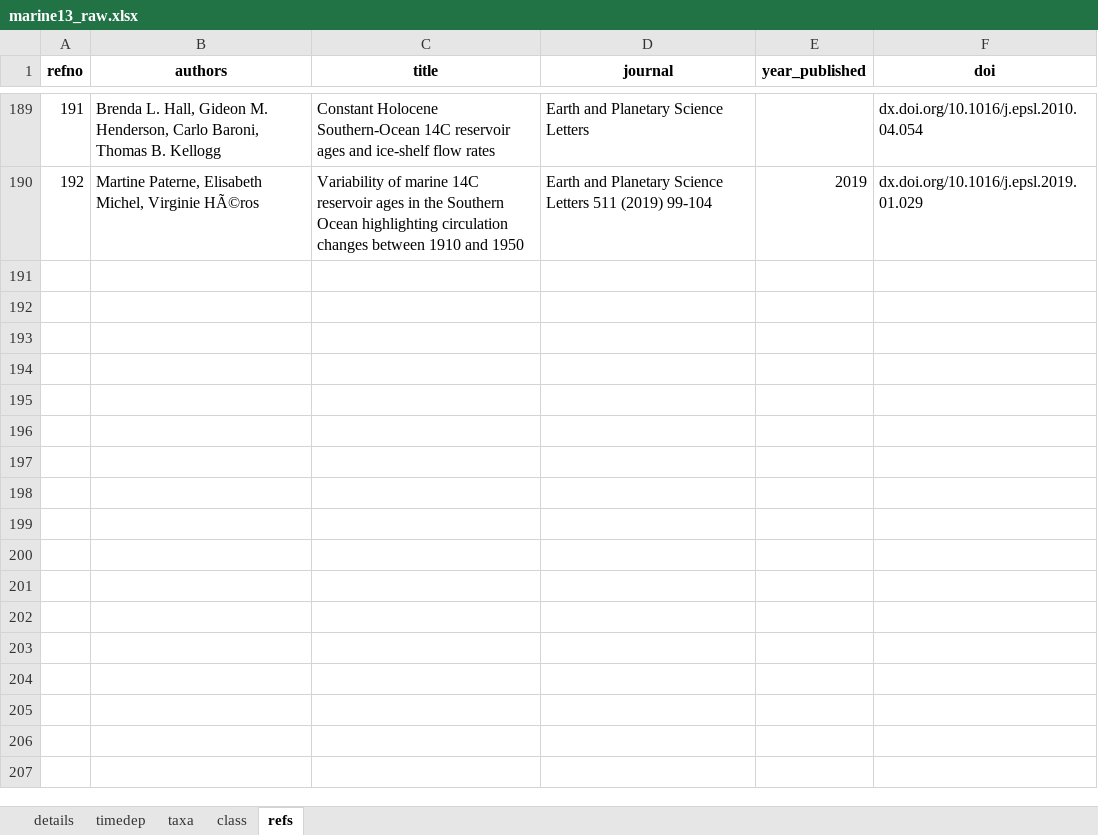
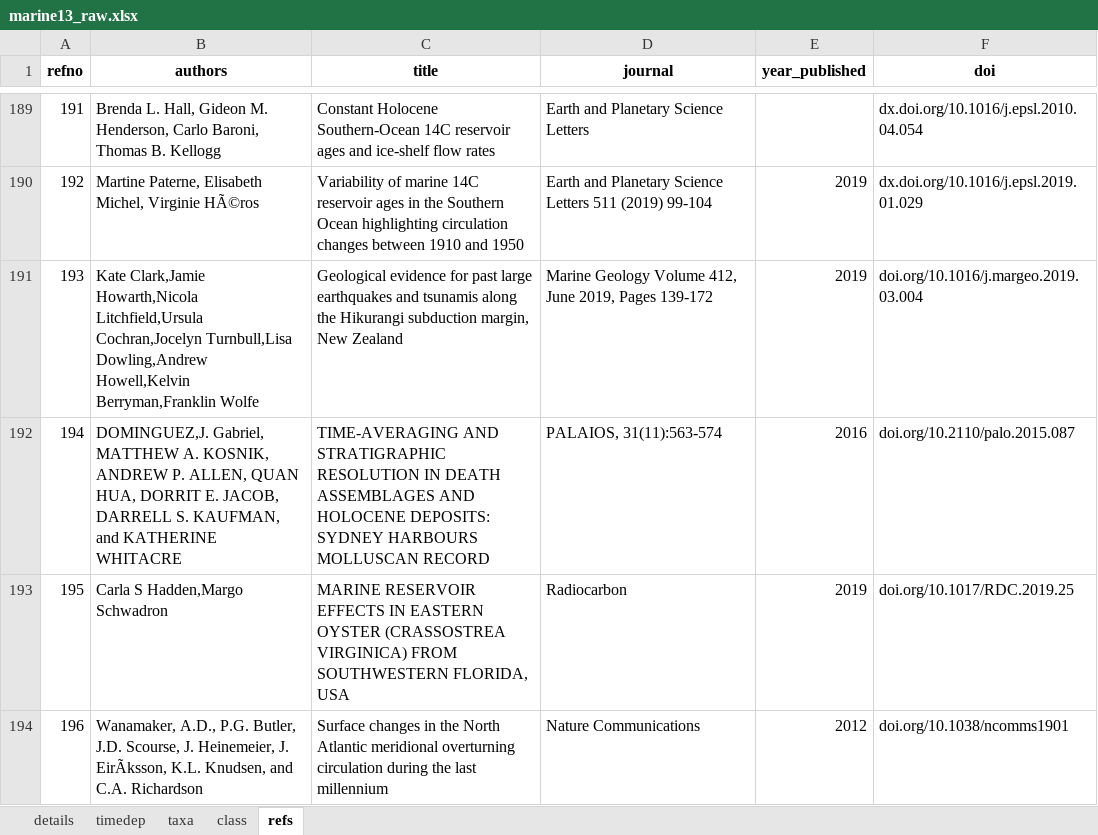
Before and after one commit to eehh-stanford/baydem, an Excel workbook: data-raw/marine13_raw.xlsx, sheet refs, drawn as a sheet; only a part is shown, gaps mark what is left out; values as stored, in another font and other column widths than the file's, no borders; the diff names each change by its address in the sheet, - before the commit and + after, or states it on an @@ line.

```diff
--- a/data-raw/marine13_raw.xlsx (sheet refs)
+++ b/data-raw/marine13_raw.xlsx (sheet refs)
+row 191: 193 | Kate Clark,Jamie Howarth,Nicola Litchfield,Ursula Cochran,Jocelyn Turnbull,Lisa Dowling,Andrew Howell,Kelvin Berryman,Franklin Wolfe | Geological evidence for past large earthquakes and tsunamis along the Hikurangi subduction margin, New Zealand | Marine Geology Volume 412, June 2019, Pages 139-172 | 2019 | doi.org/10.1016/j.margeo.2019.03.004
+row 192: 194 | DOMINGUEZ,J. Gabriel, MATTHEW A. KOSNIK, ANDREW P. ALLEN, QUAN HUA, DORRIT E. JACOB, DARRELL S. KAUFMAN, and KATHERINE WHITACRE | TIME-AVERAGING AND STRATIGRAPHIC RESOLUTION IN DEATH ASSEMBLAGES AND HOLOCENE DEPOSITS: SYDNEY HARBOURS MOLLUSCAN RECORD | PALAIOS, 31(11):563-574 | 2016 | doi.org/10.2110/palo.2015.087
+row 193: 195 | Carla S Hadden,Margo Schwadron | MARINE RESERVOIR EFFECTS IN EASTERN OYSTER (CRASSOSTREA VIRGINICA) FROM SOUTHWESTERN FLORIDA, USA | Radiocarbon | 2019 | doi.org/10.1017/RDC.2019.25
+row 194: 196 | Wanamaker, A.D., P.G. Butler, J.D. Scourse, J. Heinemeier, J. EirÃksson, K.L. Knudsen, and C.A. Richardson | Surface changes in the North Atlantic meridional overturning circulation during the last millennium | Nature Communications | 2012 | doi.org/10.1038/ncomms1901
```
Also changed, not shown: sheet timedep, sheet details, sheet taxa, data-raw/intcal13_raw.xlsx, data-raw/shcal13_raw.xlsx, 30 other files.
